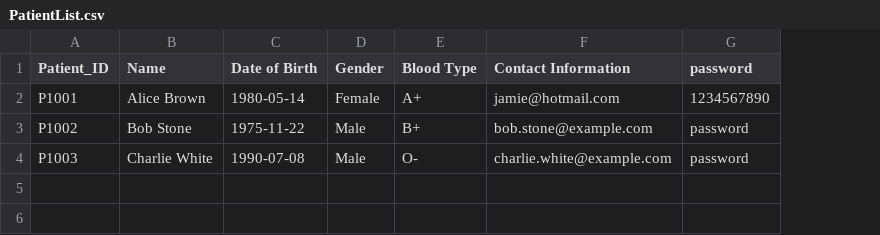
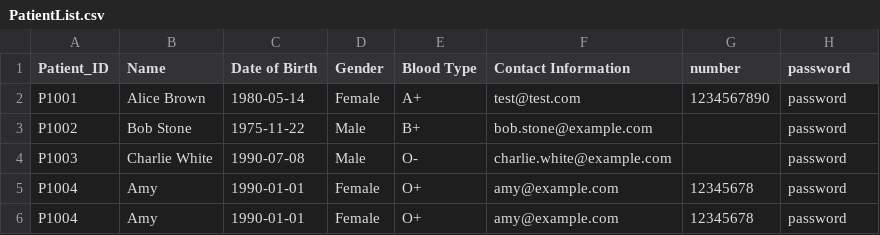
Before and after one commit to whoistotus/SC2002-HMS-Group-5, a CSV file: data/PatientList.csv, drawn as a sheet; addresses are those after the commit; the diff names each change by its address in the sheet, - before the commit and + after, or states it on an @@ line.

```diff
--- a/data/PatientList.csv
+++ b/data/PatientList.csv
+column G (number), row 2: 1234567890
-F2 (Contact Information): jamie@hotmail.com
+F2 (Contact Information): test@test.com
-H2 (password): 1234567890
+H2 (password): password
+row 5: P1004 | Amy | 1990-01-01 | Female | O+ | amy@example.com | 12345678 | password
+row 6: P1004 | Amy | 1990-01-01 | Female | O+ | amy@example.com | 12345678 | password
```
Also changed, not shown: data/AppointmentOutcomeRecords.csv, data/MedicalRecords.csv, 7 other files.
